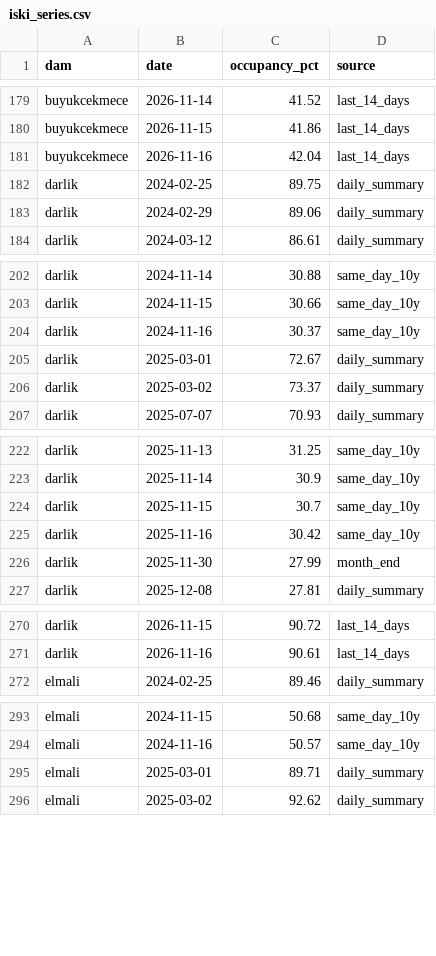
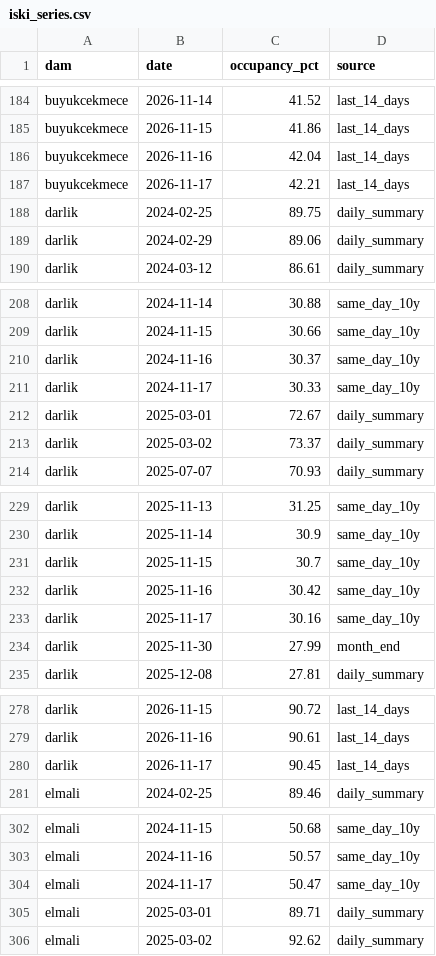
Before and after one commit to Esquetta/baraj-aynasi, a CSV file: results/iski_series.csv, drawn as a sheet; only a part is shown, gaps mark what is left out; the diff covers the shown part only; the diff names each change by its address in the sheet, - before the commit and + after, or states it on an @@ line.

```diff
--- a/results/iski_series.csv
+++ b/results/iski_series.csv
+row 187: buyukcekmece | 2026-11-17 | 42.21 | last_14_days
+row 211: darlik | 2024-11-17 | 30.33 | same_day_10y
+row 233: darlik | 2025-11-17 | 30.16 | same_day_10y
+row 280: darlik | 2026-11-17 | 90.45 | last_14_days
+row 304: elmali | 2024-11-17 | 50.47 | same_day_10y
```
Also changed, not shown: 25 added rows elsewhere in this file, 2 other files.
